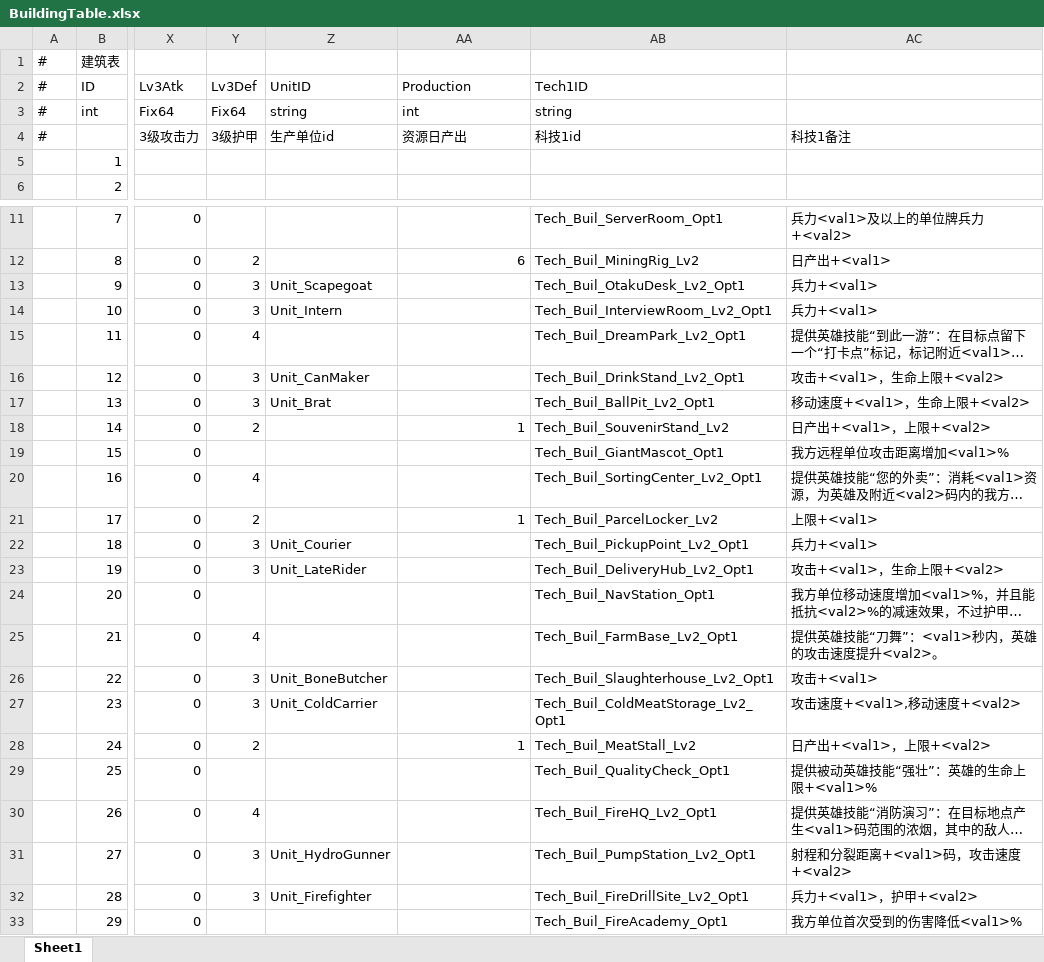
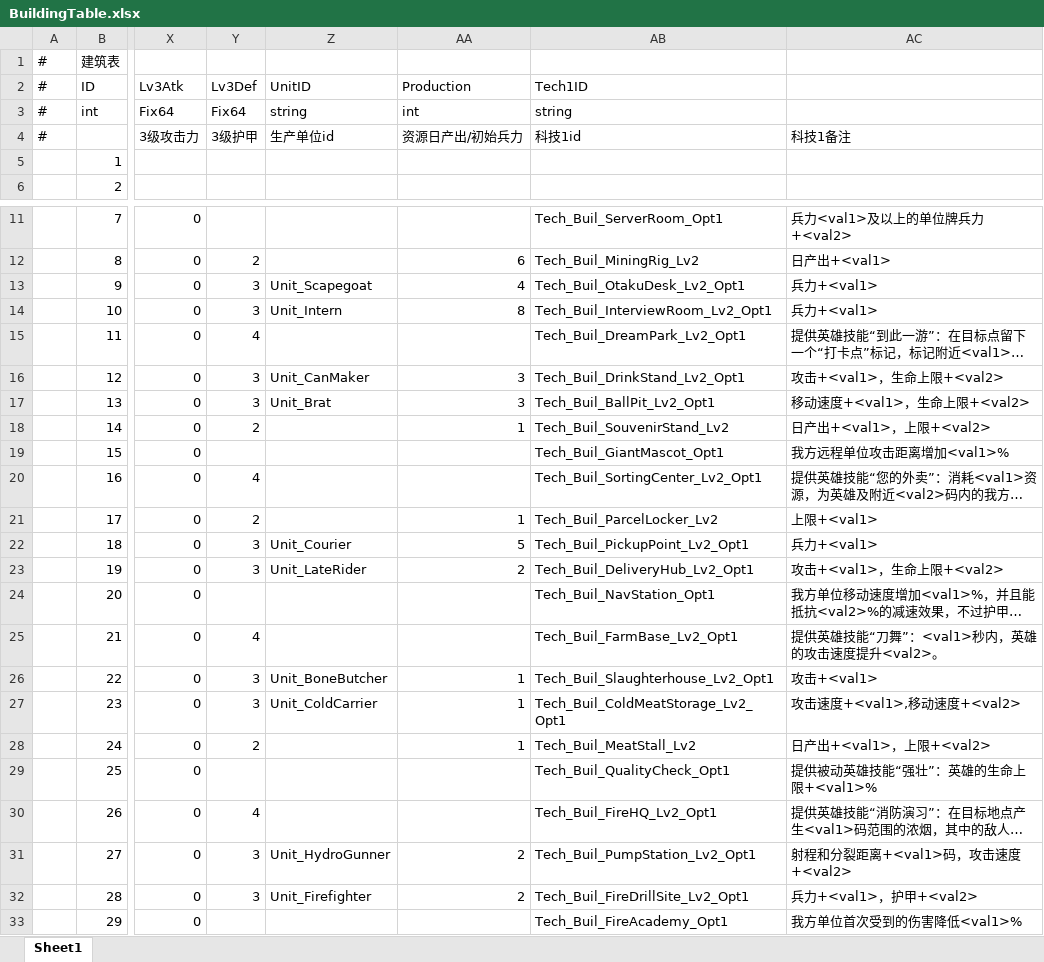
Before and after one commit to Neilander/GF_X, an Excel workbook: AAAGameData/DataTables/Build/BuildingTable.xlsx, sheet Sheet1, drawn as a sheet; only a part is shown, gaps mark what is left out; long unchanged cells end in …; values as stored, in another font and other column widths than the file's, no borders; the diff names each change by its address in the sheet, - before the commit and + after, or states it on an @@ line.

```diff
--- a/AAAGameData/DataTables/Build/BuildingTable.xlsx (sheet Sheet1)
+++ b/AAAGameData/DataTables/Build/BuildingTable.xlsx (sheet Sheet1)
-AA4 (Production): 资源日产出
+AA4 (Production): 资源日产出/初始兵力
-AA13 (Production): (empty)
+AA13 (Production): 4
-AA14 (Production): (empty)
+AA14 (Production): 8
-AA16:AA17 (Production): (empty)
+AA16:AA17 (Production): 3
-AA22 (Production): (empty)
+AA22 (Production): 5
-AA23 (Production): (empty)
+AA23 (Production): 2
-AA26:AA27 (Production): (empty)
+AA26:AA27 (Production): 1
-AA31:AA32 (Production): (empty)
+AA31:AA32 (Production): 2
```
Also changed, not shown: AAAGameData/DataTables/CharacterDataDetail.xlsx, 26 other files.
